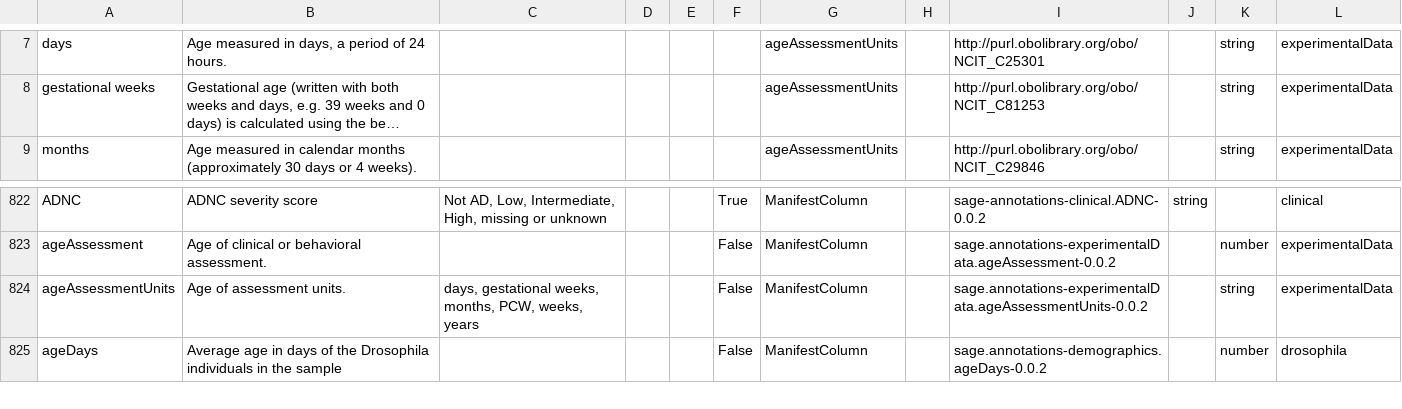
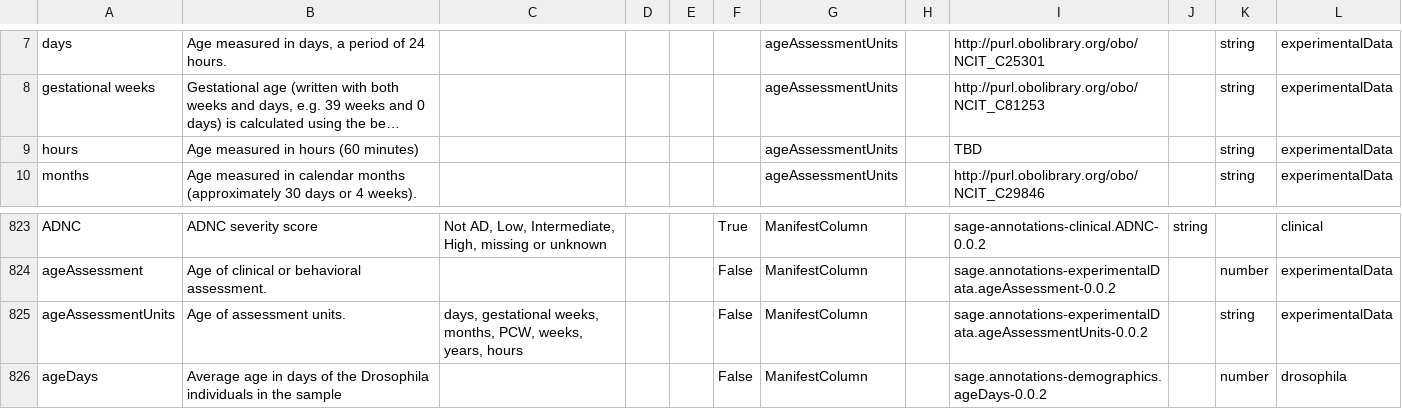
Before and after one commit to adknowledgeportal/data-models, a CSV file: AD.model.csv, drawn as a sheet; only a part is shown, gaps mark what is left out; long unchanged cells end in …; addresses are those after the commit; the diff names each change by its address in the sheet, - before the commit and + after, or states it on an @@ line.

Commit message:
GitHub Action: assemble *.model.csv from modules directory

```diff
--- a/AD.model.csv
+++ b/AD.model.csv
+row 9: hours | Age measured in hours (60 minutes) |  |  |  |  | ageAssessmentUnits |  | TBD |  | string | experimentalData
-C825: …PCW, weeks, years
+C825: …PCW, weeks, years, hours
```
